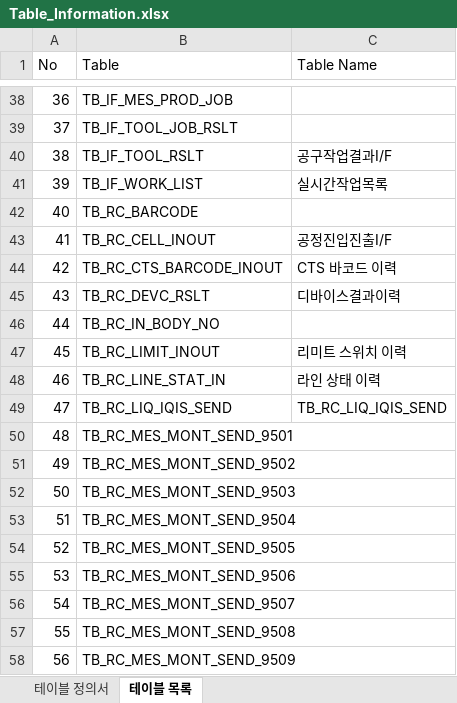
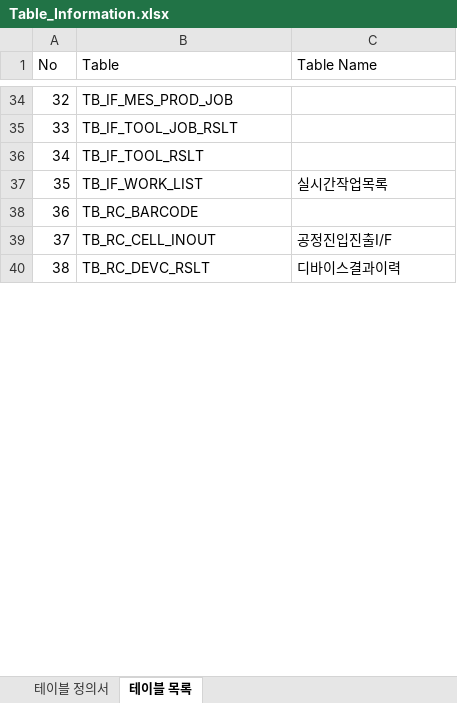
Before and after one commit to gusdnd3150/communication-gui, an Excel workbook: Table_Information.xlsx, sheet 테이블 목록, drawn as a sheet; only a part is shown, gaps mark what is left out; values as stored, in another font and other column widths than the file's, no borders; removed rows and columns are numbered as before the commit, all else as after; the diff covers the shown part only; the diff names each change by its address in the sheet, - before the commit and + after, or states it on an @@ line.

```diff
--- a/Table_Information.xlsx (sheet 테이블 목록)
+++ b/Table_Information.xlsx (sheet 테이블 목록)
@@ column A (No) renumbered between rows 5 and 90 @@
-C36 (Table Name): 공구작업결과I/F
+C36 (Table Name): (empty)
-row 44: 42 | TB_RC_CTS_BARCODE_INOUT | CTS 바코드 이력
-row 46: 44 | TB_RC_IN_BODY_NO
-row 47: 45 | TB_RC_LIMIT_INOUT | 리미트 스위치 이력
-row 48: 46 | TB_RC_LINE_STAT_IN | 라인 상태 이력
-row 49: 47 | TB_RC_LIQ_IQIS_SEND | TB_RC_LIQ_IQIS_SEND
-row 50: 48 | TB_RC_MES_MONT_SEND_9501
-row 51: 49 | TB_RC_MES_MONT_SEND_9502
-row 52: 50 | TB_RC_MES_MONT_SEND_9503
-row 53: 51 | TB_RC_MES_MONT_SEND_9504
-row 54: 52 | TB_RC_MES_MONT_SEND_9505
-row 55: 53 | TB_RC_MES_MONT_SEND_9506
-row 56: 54 | TB_RC_MES_MONT_SEND_9507
-row 57: 55 | TB_RC_MES_MONT_SEND_9508
-row 58: 56 | TB_RC_MES_MONT_SEND_9509
```
Also changed, not shown: 6 added rows, 35 removed rows and 6 edited cells elsewhere in this sheet, sheet 테이블 정의서, 8 other files.
